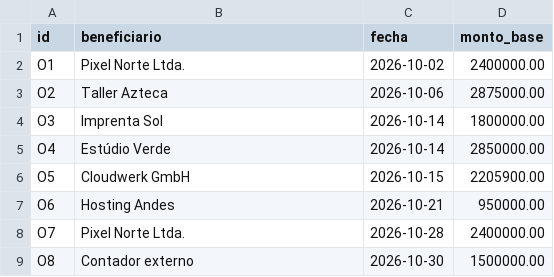
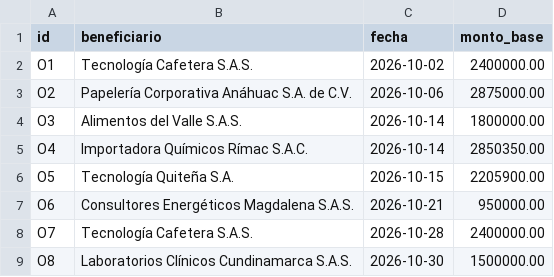
Before and after one commit to ivanchopp/Colombiadevs, a CSV file: data/calendario.csv, drawn as a sheet.

```diff
--- a/data/calendario.csv
+++ b/data/calendario.csv
@@ -1,9 +1,9 @@
 id,beneficiario,fecha,monto_base
-O1,Pixel Norte Ltda.,2026-10-02,2400000.00
-O2,Taller Azteca,2026-10-06,2875000.00
-O3,Imprenta Sol,2026-10-14,1800000.00
-O4,Estúdio Verde,2026-10-14,2850000.00
-O5,Cloudwerk GmbH,2026-10-15,2205900.00
-O6,Hosting Andes,2026-10-21,950000.00
-O7,Pixel Norte Ltda.,2026-10-28,2400000.00
-O8,Contador externo,2026-10-30,1500000.00
+O1,Tecnología Cafetera S.A.S.,2026-10-02,2400000.00
+O2,Papelería Corporativa Anáhuac S.A. de C.V.,2026-10-06,2875000.00
+O3,Alimentos del Valle S.A.S.,2026-10-14,1800000.00
+O4,Importadora Químicos Rímac S.A.C.,2026-10-14,2850350.00
+O5,Tecnología Quiteña S.A.,2026-10-15,2205900.00
+O6,Consultores Energéticos Magdalena S.A.S.,2026-10-21,950000.00
+O7,Tecnología Cafetera S.A.S.,2026-10-28,2400000.00
+O8,Laboratorios Clínicos Cundinamarca S.A.S.,2026-10-30,1500000.00
```
Also changed, not shown: 22 other files.
